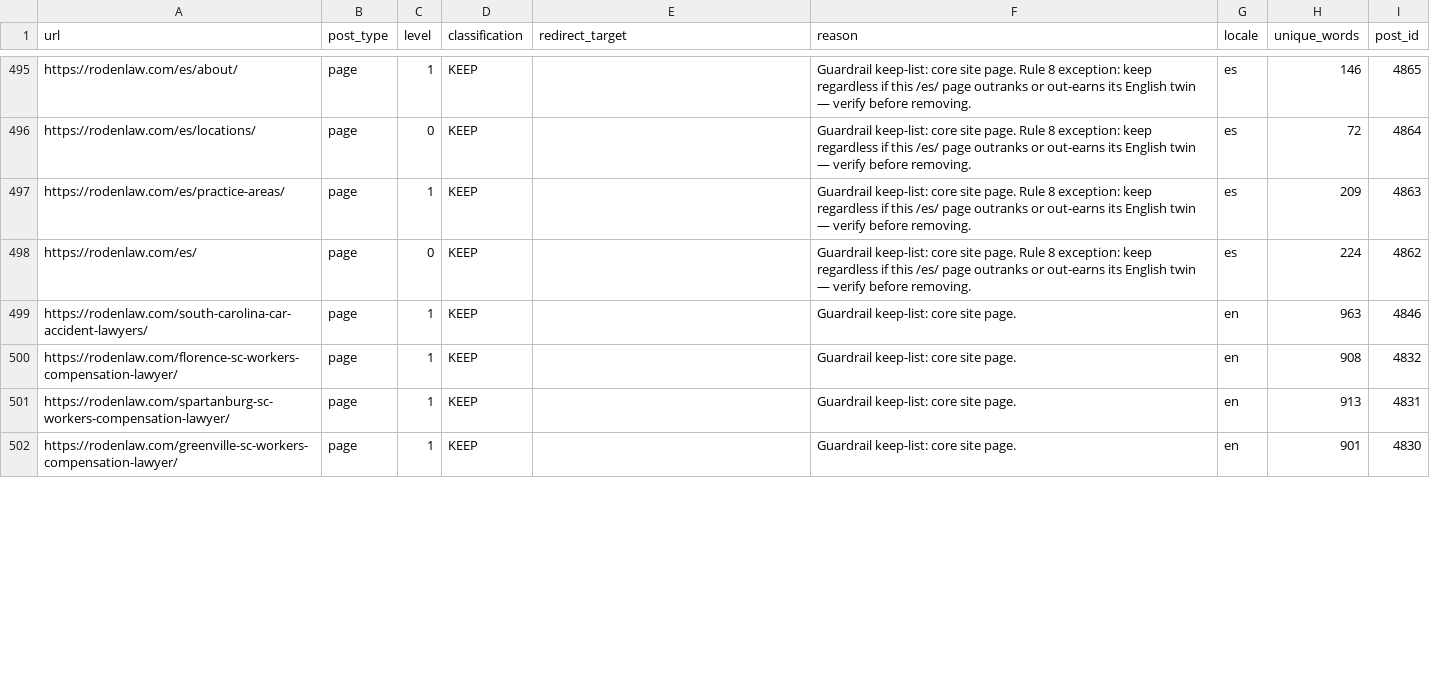
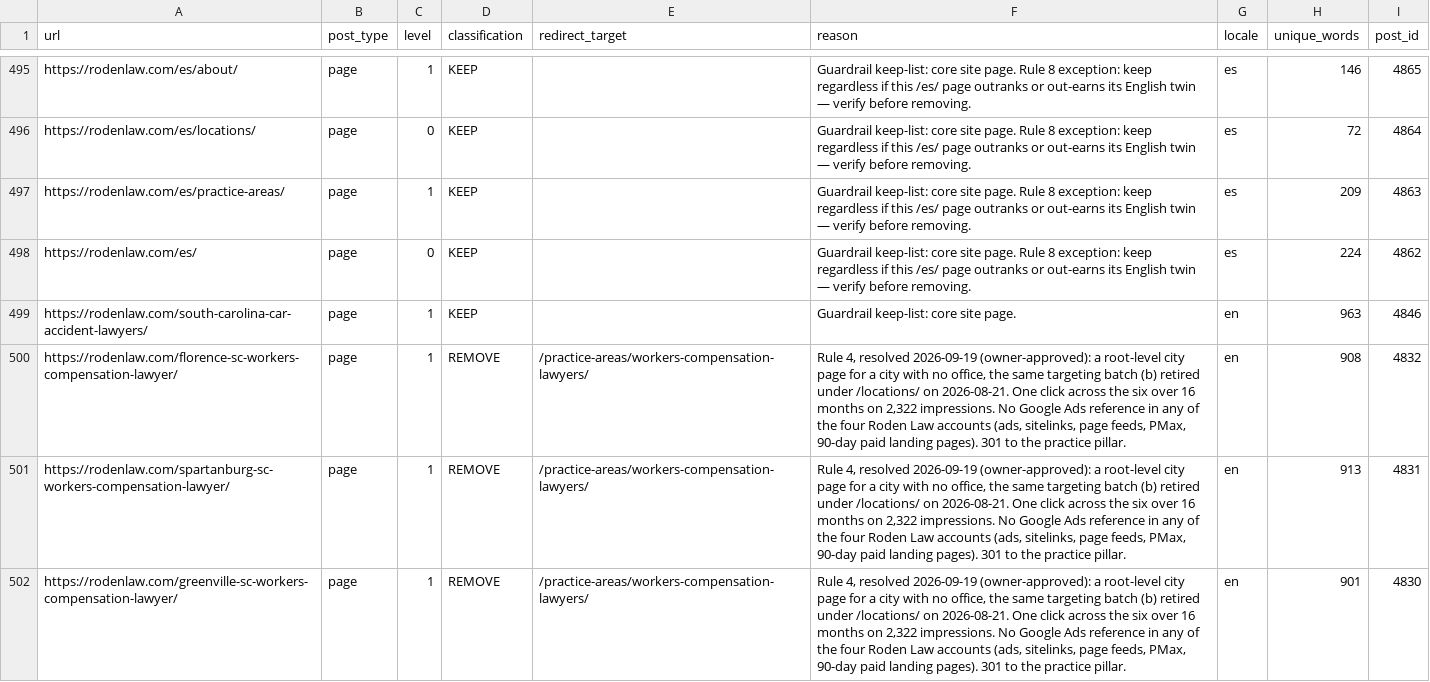
Before and after one commit to rodenlaw/roden_law_theme, a CSV file: url-triage.csv, drawn as a sheet; only a part is shown, gaps mark what is left out; the diff covers the shown part only.

```diff
--- a/url-triage.csv
+++ b/url-triage.csv
@@ -499,4 +499,4 @@ https://rodenlaw.com/es/,page,0,KEEP,,Guardrail keep-list: core site page. Rule
 https://rodenlaw.com/south-carolina-car-accident-lawyers/,page,1,KEEP,,Guardrail keep-list: core site page.,en,963,4846
-https://rodenlaw.com/florence-sc-workers-compensation-lawyer/,page,1,KEEP,,Guardrail keep-list: core site page.,en,908,4832
-https://rodenlaw.com/spartanburg-sc-workers-compensation-lawyer/,page,1,KEEP,,Guardrail keep-list: core site page.,en,913,4831
-https://rodenlaw.com/greenville-sc-workers-compensation-lawyer/,page,1,KEEP,,Guardrail keep-list: core site page.,en,901,4830
+https://rodenlaw.com/florence-sc-workers-compensation-lawyer/,page,1,REMOVE,/practice-areas/workers-compensation-lawyers/,"Rule 4, resolved 2026-09-19 (owner-approved): a root-level city page for a city with no office, the same targeting batch (b) retired under /locations/ on 2026-08-21. One click across the six over 16 months on 2,322 impressions. No Google Ads reference in any of the four Roden Law accounts (ads, sitelinks, page feeds, PMax, 90-day paid landing pages). 301 to the practice pillar.",en,908,4832
+https://rodenlaw.com/spartanburg-sc-workers-compensation-lawyer/,page,1,REMOVE,/practice-areas/workers-compensation-lawyers/,"Rule 4, resolved 2026-09-19 (owner-approved): a root-level city page for a city with no office, the same targeting batch (b) retired under /locations/ on 2026-08-21. One click across the six over 16 months on 2,322 impressions. No Google Ads reference in any of the four Roden Law accounts (ads, sitelinks, page feeds, PMax, 90-day paid landing pages). 301 to the practice pillar.",en,913,4831
+https://rodenlaw.com/greenville-sc-workers-compensation-lawyer/,page,1,REMOVE,/practice-areas/workers-compensation-lawyers/,"Rule 4, resolved 2026-09-19 (owner-approved): a root-level city page for a city with no office, the same targeting batch (b) retired under /locations/ on 2026-08-21. One click across the six over 16 months on 2,322 impressions. No Google Ads reference in any of the four Roden Law accounts (ads, sitelinks, page feeds, PMax, 90-day paid landing pages). 301 to the practice pillar.",en,901,4830
```
Also changed, not shown: 9 edited cells elsewhere in this file, 5 other files.
